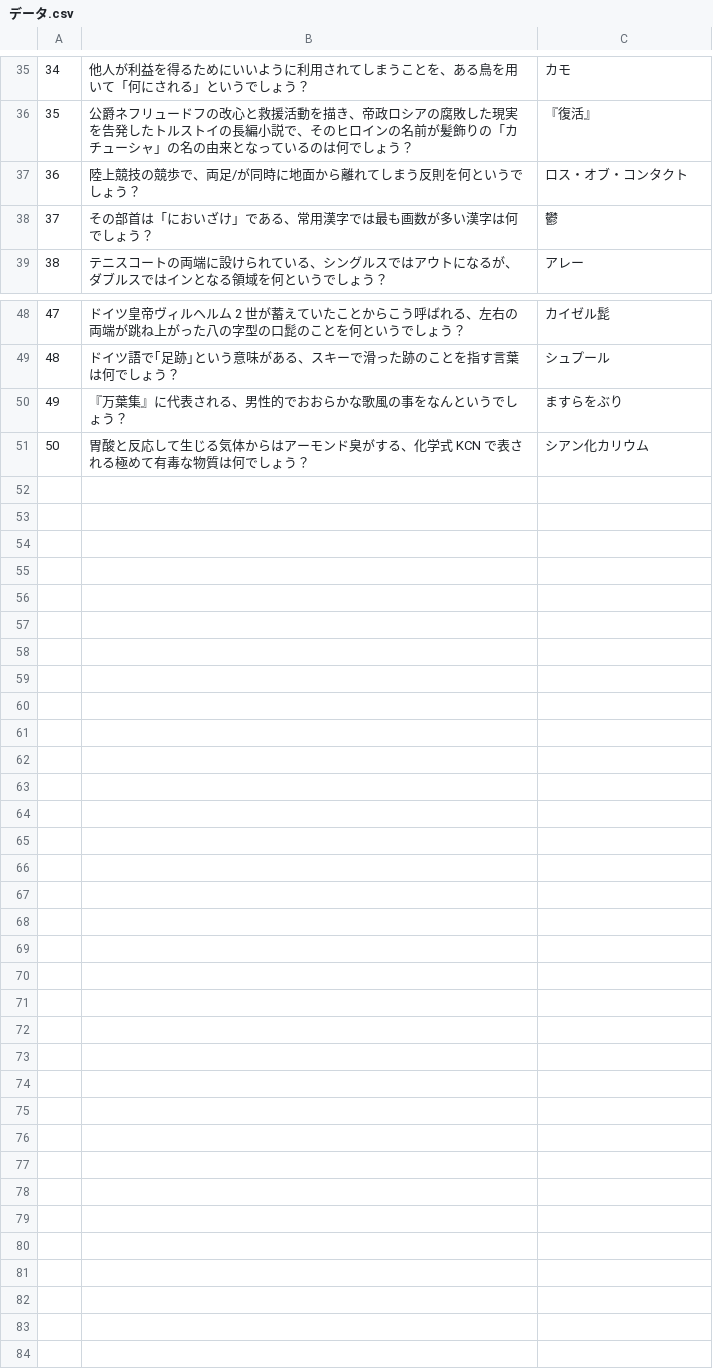
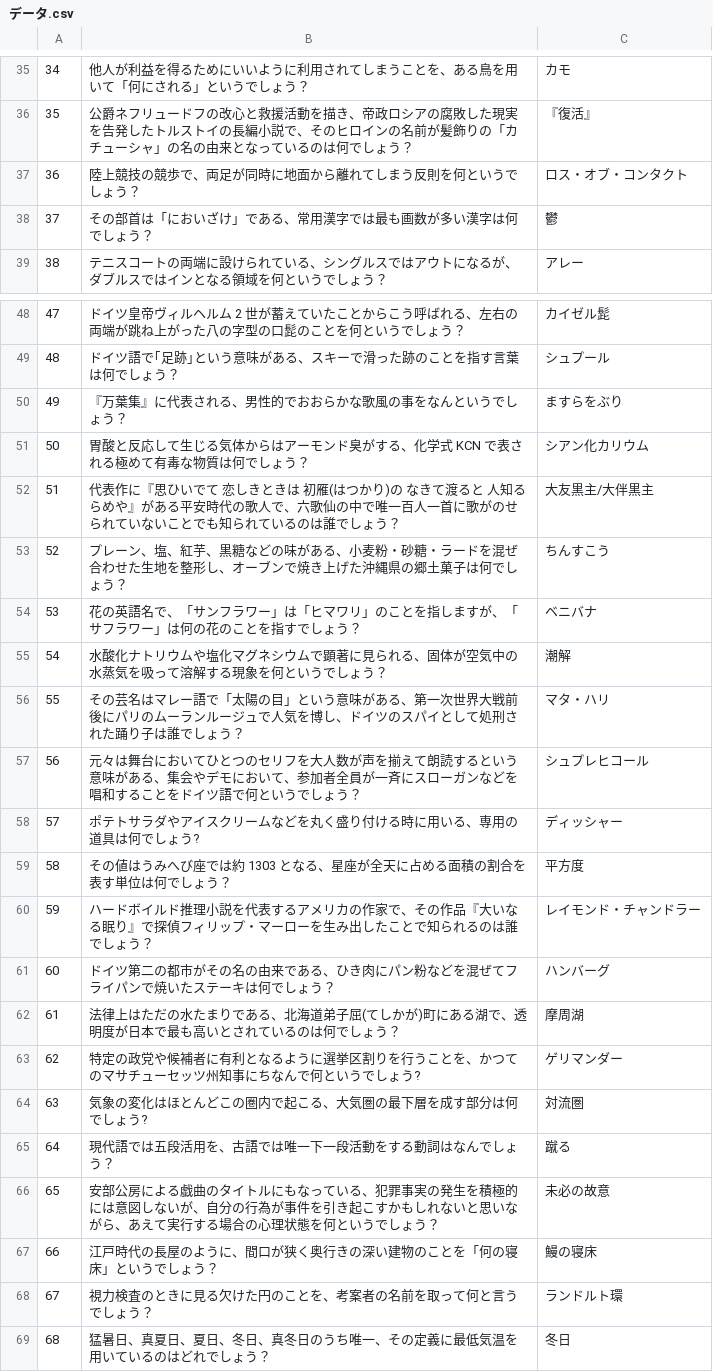
Before and after one commit to retronym793/line_quiz, a CSV file: データ.csv, drawn as a sheet; only a part is shown, gaps mark what is left out.

Commit message:
make it better

```diff
--- a/データ.csv
+++ b/データ.csv
@@ -36,3 +36,3 @@
 35,公爵ネフリュードフの改心と救援活動を描き、帝政ロシアの腐敗した現実を告発したトルストイの長編小説で、そのヒロインの名前が髪飾りの「カチューシャ」の名の由来となっているのは何でしょう？,『復活』
-36,陸上競技の競歩で、両足/が同時に地面から離れてしまう反則を何というでしょう？,ロス・オブ・コンタクト
+36,陸上競技の競歩で、両足が同時に地面から離れてしまう反則を何というでしょう？,ロス・オブ・コンタクト
 37,その部首は「においざけ」である、常用漢字では最も画数が多い漢字は何でしょう？,鬱
@@ -51 +51,19 @@
 50,胃酸と反応して生じる気体からはアーモンド臭がする、化学式 KCN で表される極めて有毒な物質は何でしょう？,シアン化カリウム
+51,代表作に『思ひいでて 恋しきときは 初雁(はつかり)の なきて渡ると 人知るらめや』がある平安時代の歌人で、六歌仙の中で唯一百人一首に歌がのせられていないことでも知られているのは誰でしょう？,大友黒主/大伴黒主
+52,プレーン、塩、紅芋、黒糖などの味がある、小麦粉・砂糖・ラードを混ぜ合わせた生地を整形し、オーブンで焼き上げた沖縄県の郷土菓子は何でしょう？,ちんすこう
+53,花の英語名で、「サンフラワー」は「ヒマワリ」のことを指しますが、「サフラワー」は何の花のことを指すでしょう？,ベニバナ
+54,水酸化ナトリウムや塩化マグネシウムで顕著に見られる、固体が空気中の水蒸気を吸って溶解する現象を何というでしょう？,潮解
+55,その芸名はマレー語で「太陽の目」という意味がある、第一次世界大戦前後にパリのムーランルージュで人気を博し、ドイツのスパイとして処刑された踊り子は誰でしょう？,マタ・ハリ
+56,元々は舞台においてひとつのセリフを大人数が声を揃えて朗読するという意味がある、集会やデモにおいて、参加者全員が一斉にスローガンなどを唱和することをドイツ語で何というでしょう？,シュプレヒコール
+57,ポテトサラダやアイスクリームなどを丸く盛り付ける時に用いる、専用の道具は何でしょう?,ディッシャー
+58,その値はうみへび座では約 1303 となる、星座が全天に占める面積の割合を表す単位は何でしょう？,平方度
+59,ハードボイルド推理小説を代表するアメリカの作家で、その作品『大いなる眠り』で探偵フィリップ・マーローを生み出したことで知られるのは誰でしょう？,レイモンド・チャンドラー
+60,ドイツ第二の都市がその名の由来である、ひき肉にパン粉などを混ぜてフライパンで焼いたステーキは何でしょう？,ハンバーグ
+61,法律上はただの水たまりである、北海道弟子屈(てしかが)町にある湖で、透明度が日本で最も高いとされているのは何でしょう？,摩周湖
+62,特定の政党や候補者に有利となるように選挙区割りを行うことを、かつてのマサチューセッツ州知事にちなんで何というでしょう?,ゲリマンダー
+63, 気象の変化はほとんどこの圏内で起こる、大気圏の最下層を成す部分は何でしょう?,対流圏
+64,現代語では五段活用を、古語では唯一下一段活動をする動詞はなんでしょう？,蹴る
+65,安部公房による戯曲のタイトルにもなっている、犯罪事実の発生を積極的には意図しないが、自分の行為が事件を引き起こすかもしれないと思いながら、あえて実行する場合の心理状態を何というでしょう？,未必の故意
+66,江戸時代の長屋のように、間口が狭く奥行きの深い建物のことを「何の寝床」というでしょう？,鰻の寝床
+67,視力検査のときに見る欠けた円のことを、考案者の名前を取って何と言うでしょう？,ランドルト環
+68,猛暑日、真夏日、夏日、冬日、真冬日のうち唯一、その定義に最低気温を用いているのはどれでしょう？,冬日
```
